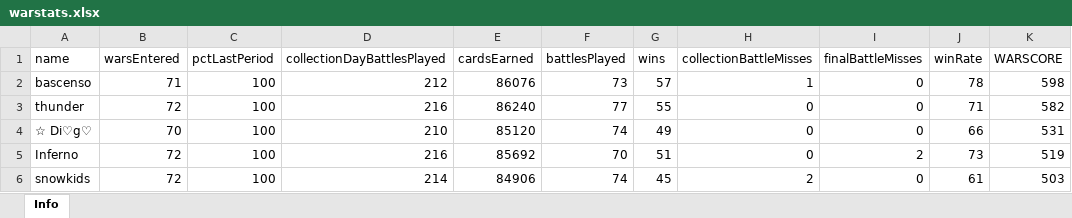
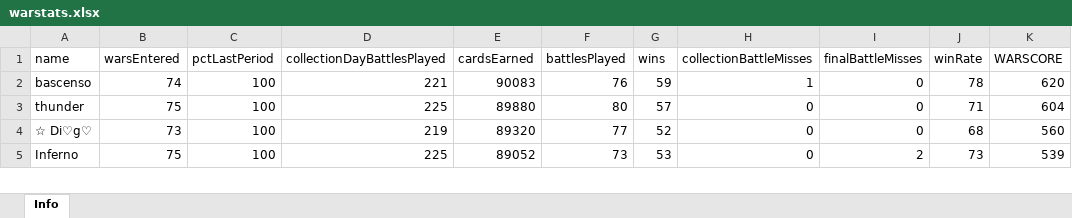
Before and after one commit to bascenso/alkateia, an Excel workbook: docs/data/warstats.xlsx, sheet Info, drawn as a sheet; only a part is shown; values as stored, in another font and other column widths than the file's, no borders; removed rows and columns are numbered as before the commit, all else as after; the diff covers the shown part only; the diff names each change by its address in the sheet, - before the commit and + after, or states it on an @@ line.

```diff
--- a/docs/data/warstats.xlsx (sheet Info)
+++ b/docs/data/warstats.xlsx (sheet Info)
-B2 (warsEntered): 71
+B2 (warsEntered): 74
-D2 (collectionDayBattlesPlayed): 212
+D2 (collectionDayBattlesPlayed): 221
-E2 (cardsEarned): 86076
+E2 (cardsEarned): 90083
-F2 (battlesPlayed): 73
+F2 (battlesPlayed): 76
-G2 (wins): 57
+G2 (wins): 59
-K2 (WARSCORE): 598
+K2 (WARSCORE): 620
-B3 (warsEntered): 72
+B3 (warsEntered): 75
-D3 (collectionDayBattlesPlayed): 216
+D3 (collectionDayBattlesPlayed): 225
-E3 (cardsEarned): 86240
+E3 (cardsEarned): 89880
-F3 (battlesPlayed): 77
+F3 (battlesPlayed): 80
-G3 (wins): 55
+G3 (wins): 57
-K3 (WARSCORE): 582
+K3 (WARSCORE): 604
-B4 (warsEntered): 70
+B4 (warsEntered): 73
-D4 (collectionDayBattlesPlayed): 210
+D4 (collectionDayBattlesPlayed): 219
-E4 (cardsEarned): 85120
+E4 (cardsEarned): 89320
-F4 (battlesPlayed): 74
+F4 (battlesPlayed): 77
-G4 (wins): 49
+G4 (wins): 52
-J4 (winRate): 66
+J4 (winRate): 68
-K4 (WARSCORE): 531
+K4 (WARSCORE): 560
-B5 (warsEntered): 72
+B5 (warsEntered): 75
-D5 (collectionDayBattlesPlayed): 216
+D5 (collectionDayBattlesPlayed): 225
-E5 (cardsEarned): 85692
+E5 (cardsEarned): 89052
-F5 (battlesPlayed): 70
+F5 (battlesPlayed): 73
-G5 (wins): 51
+G5 (wins): 53
-K5 (WARSCORE): 519
+K5 (WARSCORE): 539
-row 6: snowkids | 72 | 100 | 214 | 84906 | 74 | 45 | 2 | 0 | 61 | 503
```
Also changed, not shown: 10 added rows, 9 removed rows and 238 edited cells elsewhere in this sheet, docs/data/memberstats.xlsx, docs/data/warmap.xlsx, 13 other files.
